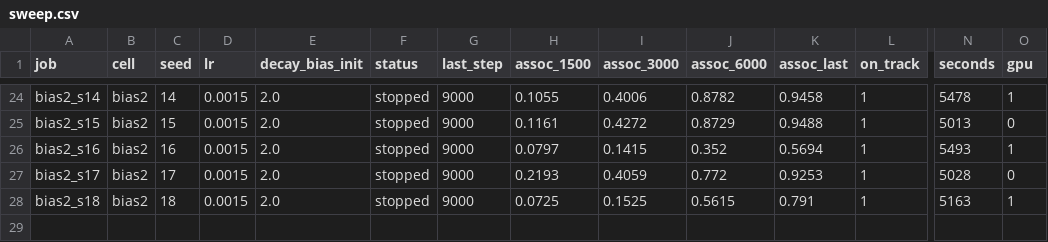
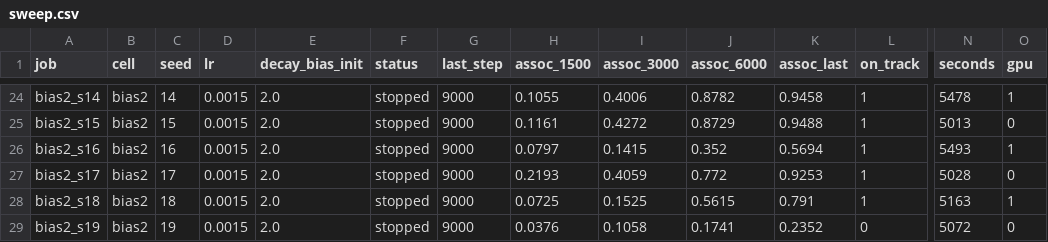
Before and after one commit to RohanBanerjee88/iota, a CSV file: runs/sw1/sweep.csv, drawn as a sheet; only a part is shown, gaps mark what is left out; rows hold the shown columns only; the diff names each change by its address in the sheet, - before the commit and + after, or states it on an @@ line.

Commit message:
results: sw1 after sweep bias2_s19 stopped

```diff
--- a/runs/sw1/sweep.csv
+++ b/runs/sw1/sweep.csv
+row 29: bias2_s19 | bias2 | 19 | 0.0015 | 2.0 | stopped | 9000 | 0.0376 | 0.1058 | 0.1741 | 0.2352 | 0 | 5072 | 0
```
Also changed, not shown: 9 other files.
